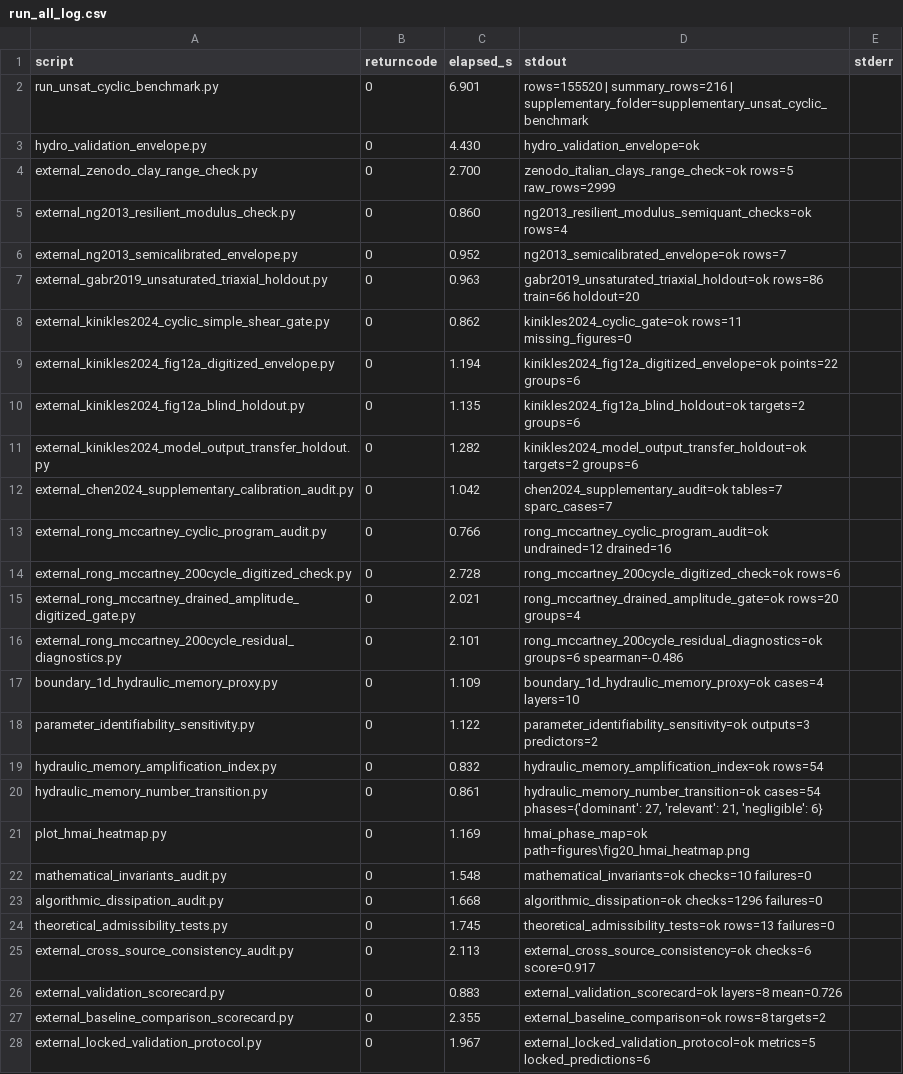
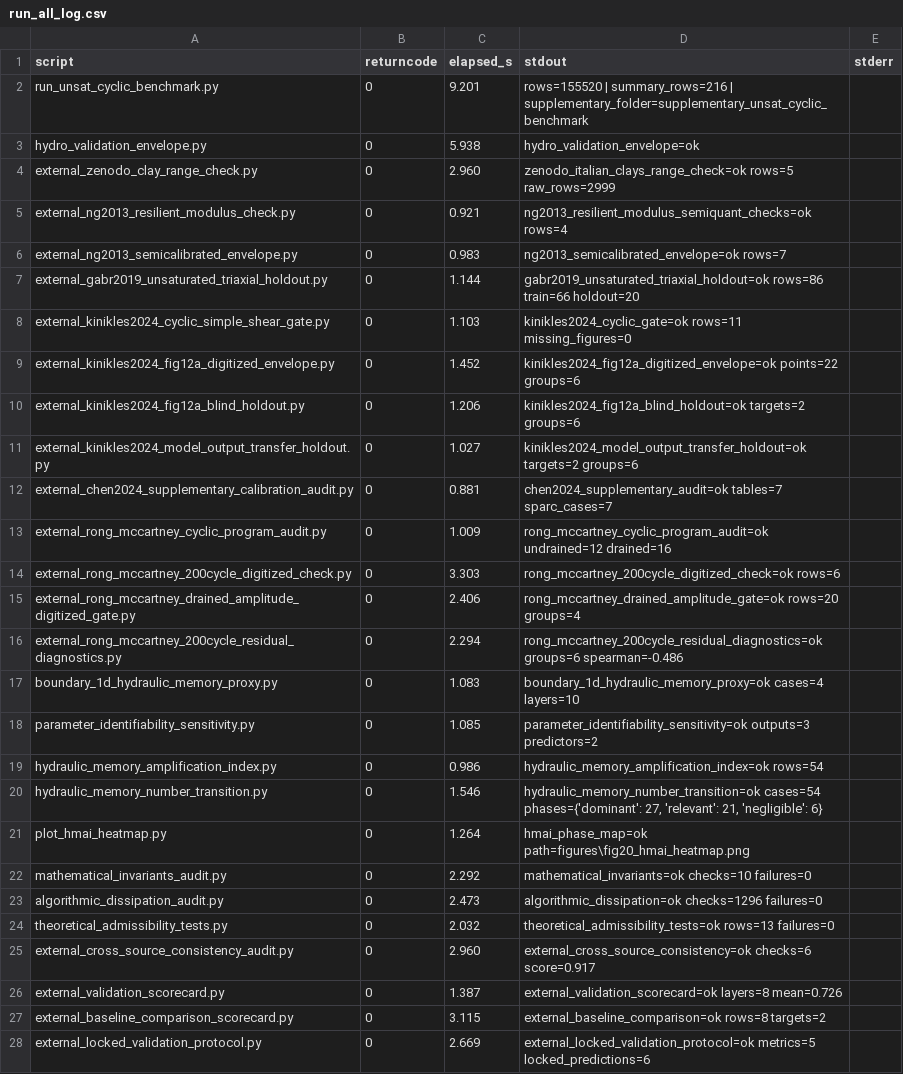
Before and after one commit to gabrielmontufar/hydraulic-memory-cgj-benchmark, a CSV file: data/run_all_log.csv, drawn as a sheet; only a part is shown; the diff covers the shown part only; the diff names each change by its address in the sheet, - before the commit and + after, or states it on an @@ line.

```diff
--- a/data/run_all_log.csv
+++ b/data/run_all_log.csv
-C2 (elapsed_s): 6.901
+C2 (elapsed_s): 9.201
-C3 (elapsed_s): 4.430
+C3 (elapsed_s): 5.938
-C4 (elapsed_s): 2.700
+C4 (elapsed_s): 2.960
-C5 (elapsed_s): 0.860
+C5 (elapsed_s): 0.921
-C6 (elapsed_s): 0.952
+C6 (elapsed_s): 0.983
-C7 (elapsed_s): 0.963
+C7 (elapsed_s): 1.144
-C8 (elapsed_s): 0.862
+C8 (elapsed_s): 1.103
-C9 (elapsed_s): 1.194
+C9 (elapsed_s): 1.452
-C10 (elapsed_s): 1.135
+C10 (elapsed_s): 1.206
-C11 (elapsed_s): 1.282
+C11 (elapsed_s): 1.027
-C12 (elapsed_s): 1.042
+C12 (elapsed_s): 0.881
-C13 (elapsed_s): 0.766
+C13 (elapsed_s): 1.009
-C14 (elapsed_s): 2.728
+C14 (elapsed_s): 3.303
-C15 (elapsed_s): 2.021
+C15 (elapsed_s): 2.406
-C16 (elapsed_s): 2.101
+C16 (elapsed_s): 2.294
-C17 (elapsed_s): 1.109
+C17 (elapsed_s): 1.083
-C18 (elapsed_s): 1.122
+C18 (elapsed_s): 1.085
-C19 (elapsed_s): 0.832
+C19 (elapsed_s): 0.986
-C20 (elapsed_s): 0.861
+C20 (elapsed_s): 1.546
-C21 (elapsed_s): 1.169
+C21 (elapsed_s): 1.264
-C22 (elapsed_s): 1.548
+C22 (elapsed_s): 2.292
-C23 (elapsed_s): 1.668
+C23 (elapsed_s): 2.473
-C24 (elapsed_s): 1.745
+C24 (elapsed_s): 2.032
-C25 (elapsed_s): 2.113
+C25 (elapsed_s): 2.960
-C26 (elapsed_s): 0.883
+C26 (elapsed_s): 1.387
-C27 (elapsed_s): 2.355
+C27 (elapsed_s): 3.115
-C28 (elapsed_s): 1.967
+C28 (elapsed_s): 2.669
```
Also changed, not shown: 4 edited cells elsewhere in this file, data/manifest_sha256.csv, 3 other files.
